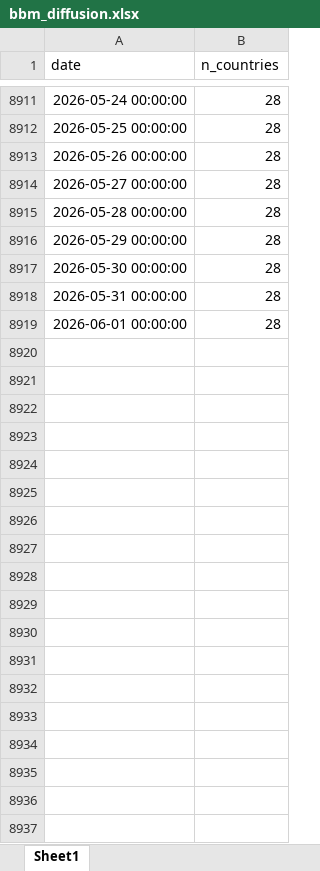
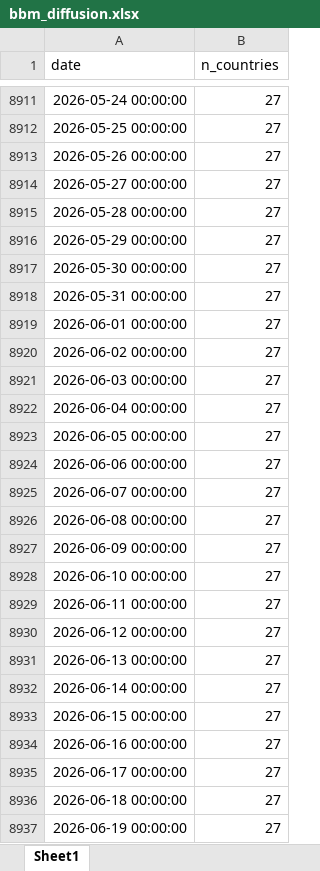
Before and after one commit to palicza2/Macroprudential-policy-hub, an Excel workbook: reports/downloads/bbm_diffusion.xlsx, sheet Sheet1, drawn as a sheet; only a part is shown, gaps mark what is left out; values as stored, in another font and other column widths than the file's, no borders; the diff covers the shown part only; the diff names each change by its address in the sheet, - before the commit and + after, or states it on an @@ line.

```diff
--- a/reports/downloads/bbm_diffusion.xlsx (sheet Sheet1)
+++ b/reports/downloads/bbm_diffusion.xlsx (sheet Sheet1)
-B8911:B8919 (n_countries): 28
+B8911:B8919 (n_countries): 27
+row 8920: 2026-06-02 00:00:00 | 27
+row 8921: 2026-06-03 00:00:00 | 27
+row 8922: 2026-06-04 00:00:00 | 27
+row 8923: 2026-06-05 00:00:00 | 27
+row 8924: 2026-06-06 00:00:00 | 27
+row 8925: 2026-06-07 00:00:00 | 27
+row 8926: 2026-06-08 00:00:00 | 27
+row 8927: 2026-06-09 00:00:00 | 27
+row 8928: 2026-06-10 00:00:00 | 27
+row 8929: 2026-06-11 00:00:00 | 27
+row 8930: 2026-06-12 00:00:00 | 27
+row 8931: 2026-06-13 00:00:00 | 27
+row 8932: 2026-06-14 00:00:00 | 27
+row 8933: 2026-06-15 00:00:00 | 27
+row 8934: 2026-06-16 00:00:00 | 27
+row 8935: 2026-06-17 00:00:00 | 27
+row 8936: 2026-06-18 00:00:00 | 27
+row 8937: 2026-06-19 00:00:00 | 27
```
Also changed, not shown: 12 added rows and 54 edited cells elsewhere in this sheet, reports/downloads/capital_overall_buffers.xlsx, reports/downloads/ccyb_diffusion.xlsx, 13 other files.
